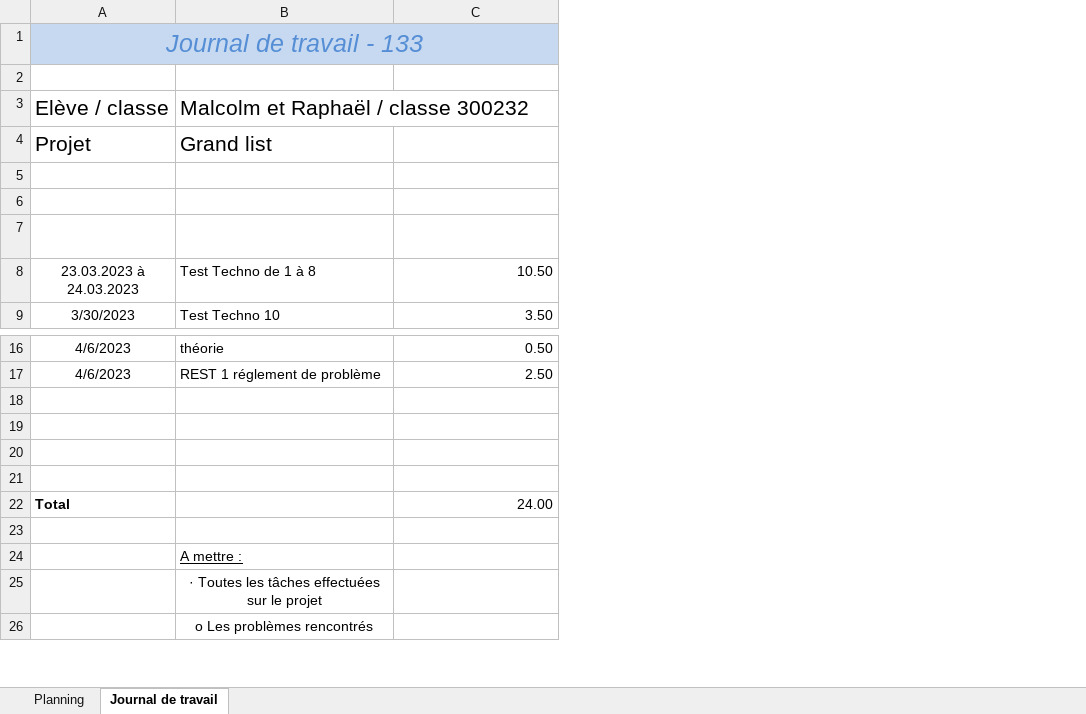
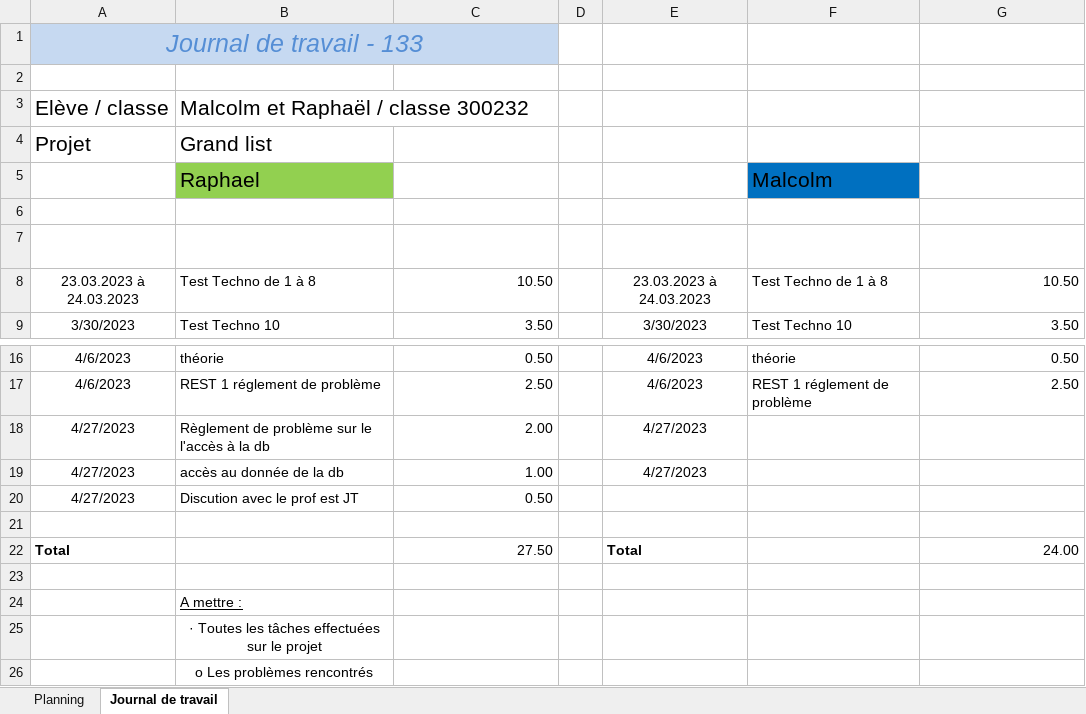
Before and after one commit to raphdeSousa/Module_133, an Excel workbook: 133_GESTPROJ_G01.xlsx, sheet Journal de travail, drawn as a sheet; only a part is shown, gaps mark what is left out; values as stored, in another font and other column widths than the file's, no borders; removed rows and columns are numbered as before the commit, all else as after; the diff names each change by its address in the sheet, - before the commit and + after, or states it on an @@ line.

Commit message:
Add files via upload

```diff
--- a/133_GESTPROJ_G01.xlsx (sheet Journal de travail)
+++ b/133_GESTPROJ_G01.xlsx (sheet Journal de travail)
+column D, empty
+column E, rows 7-9: Date | 23.03.2023 à 24.03.2023 | 3/30/2023; rows 16-17: 4/6/2023 | 4/6/2023; row 22: Total
+column F, rows 5-9: Malcolm |  | Travail effectué | Test Techno de 1 à 8 | Test Techno 10; rows 16-17: théorie | REST 1 réglement de problème
+column G, rows 7-9: Temps d'exécution [heures] | 10.50 | 3.50; rows 16-17: 0.50 | 2.50; row 22: 24.00
-row 5: (empty)
+row 5:  | Raphael |  |  |  | Malcolm
-B5 fill: none
+B5 fill: #92D050
+row 18: 4/27/2023 | Règlement de problème sur le l'accès à la db | 2.00 |  | 4/27/2023
+row 19: 4/27/2023 | accès au donnée de la db | 1.00 |  | 4/27/2023
+row 20: 4/27/2023 | Discution avec le prof est JT | 0.50
-row 19: (empty)
-row 20: (empty)
-row 21: (empty)
-C22: 24.00
+C22: 27.50
```
